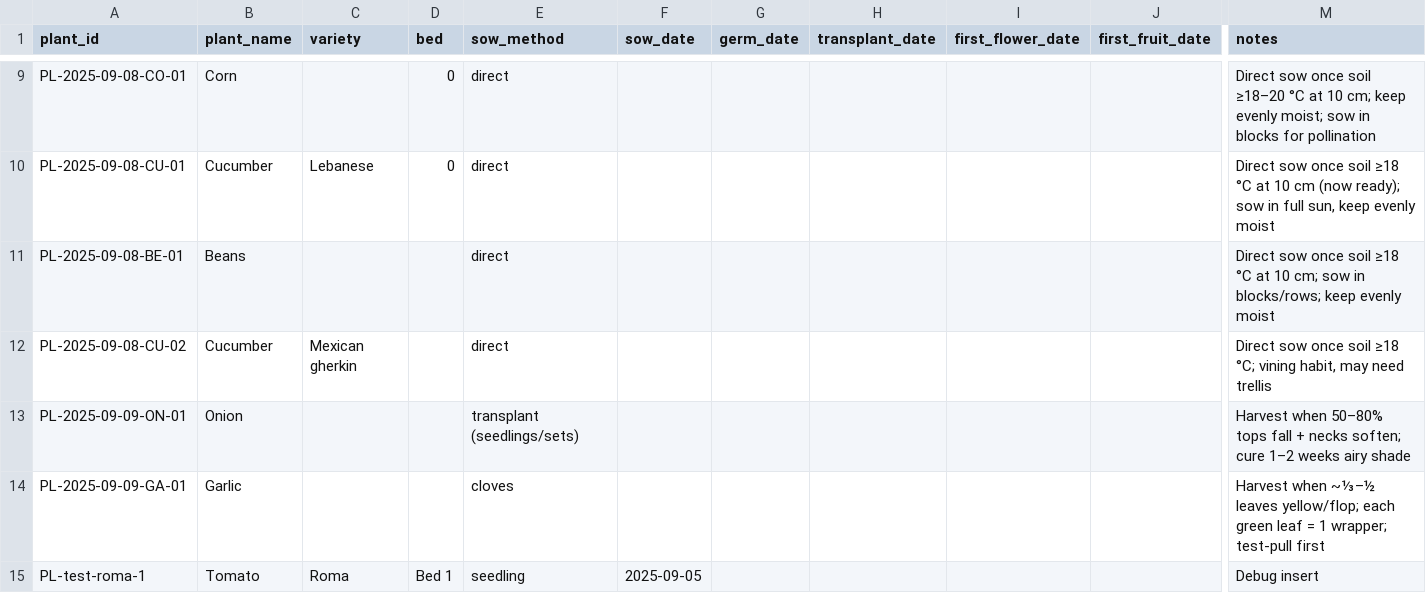
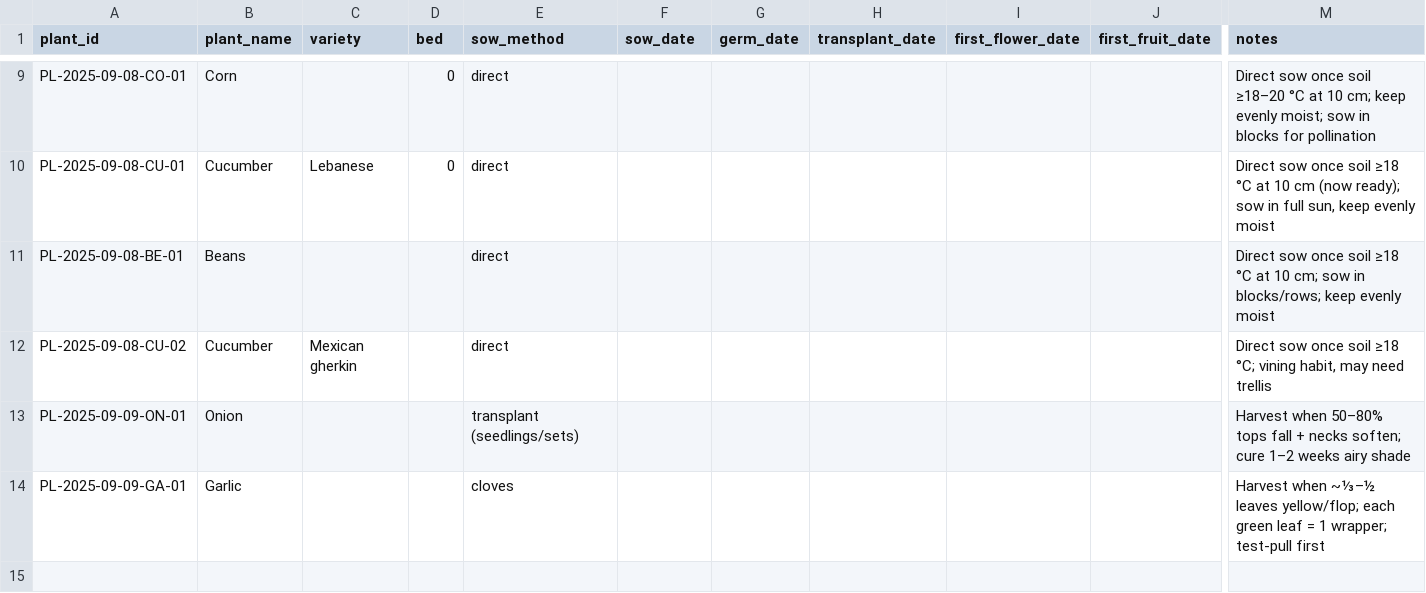
Before and after one commit to ozbren/garden-ai, a CSV file: data/garden_plants.csv, drawn as a sheet; only a part is shown, gaps mark what is left out; rows hold the shown columns only; the diff names each change by its address in the sheet, - before the commit and + after, or states it on an @@ line.

```diff
--- a/data/garden_plants.csv
+++ b/data/garden_plants.csv
-row 15: PL-test-roma-1 | Tomato | Roma | Bed 1 | seedling | 2025-09-05 |  |  |  |  | Debug insert
```
Also changed, not shown: data/garden_events.csv, data/garden_shopping.csv.
